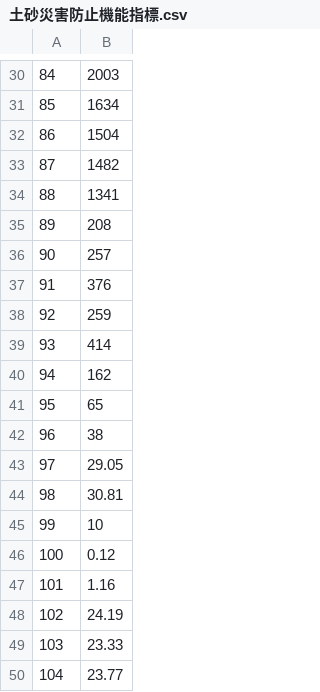
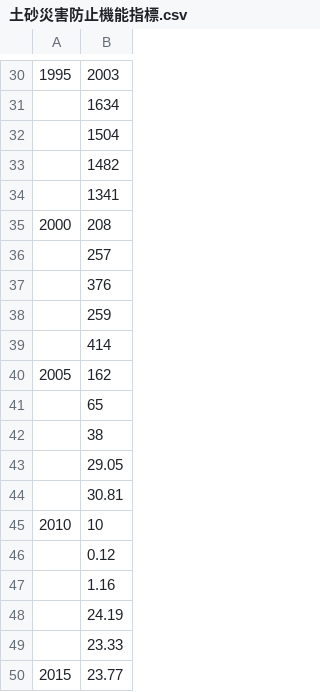
Before and after one commit to TaiBON/biodiv_indicators, a CSV file: data/processed/土砂災害防止機能指標.csv, drawn as a sheet; only a part is shown, gaps mark what is left out; the diff covers the shown part only.

```diff
--- a/data/processed/土砂災害防止機能指標.csv
+++ b/data/processed/土砂災害防止機能指標.csv
@@ -30,21 +30,21 @@
-84,2003
-85,1634
-86,1504
-87,1482
-88,1341
-89,208
-90,257
-91,376
-92,259
-93,414
-94,162
-95,65
-96,38
-97,29.05
-98,30.81
-99,10
-100,0.12
-101,1.16
-102,24.19
-103,23.33
-104,23.77
+1995,2003
+,1634
+,1504
+,1482
+,1341
+2000,208
+,257
+,376
+,259
+,414
+2005,162
+,65
+,38
+,29.05
+,30.81
+2010,10
+,0.12
+,1.16
+,24.19
+,23.33
+2015,23.77
```
Also changed, not shown: 28 edited cells elsewhere in this file.
